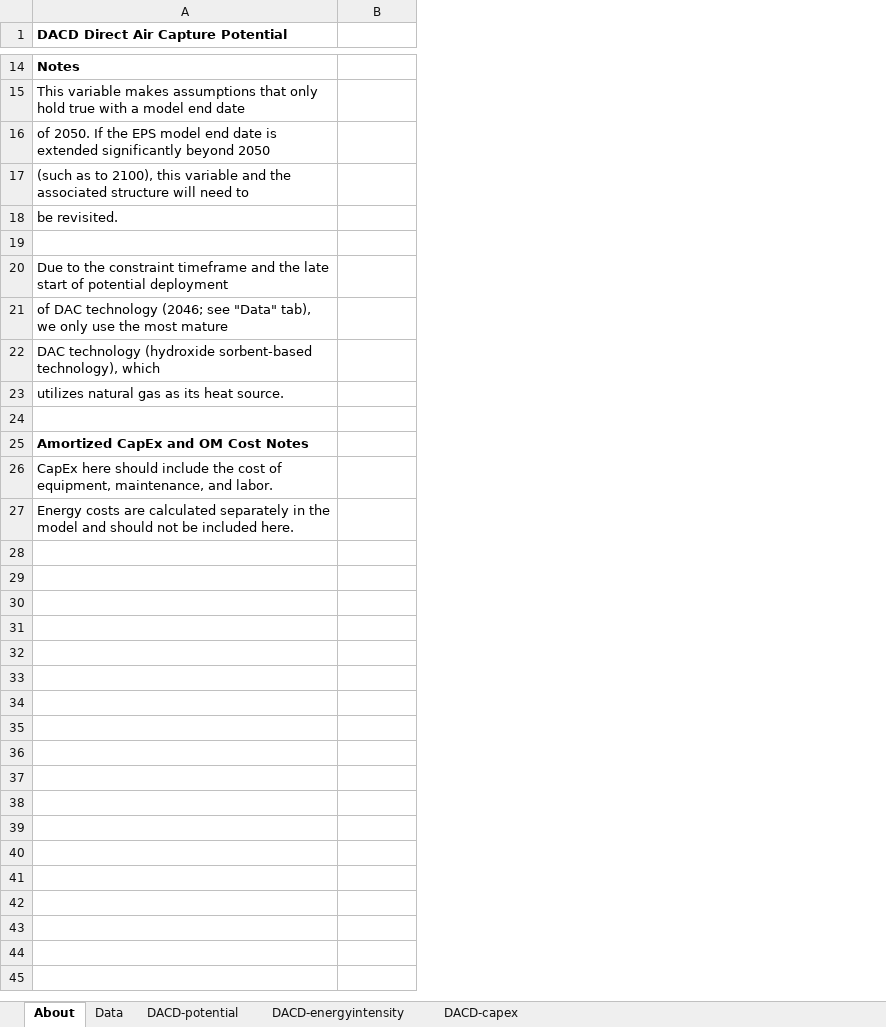
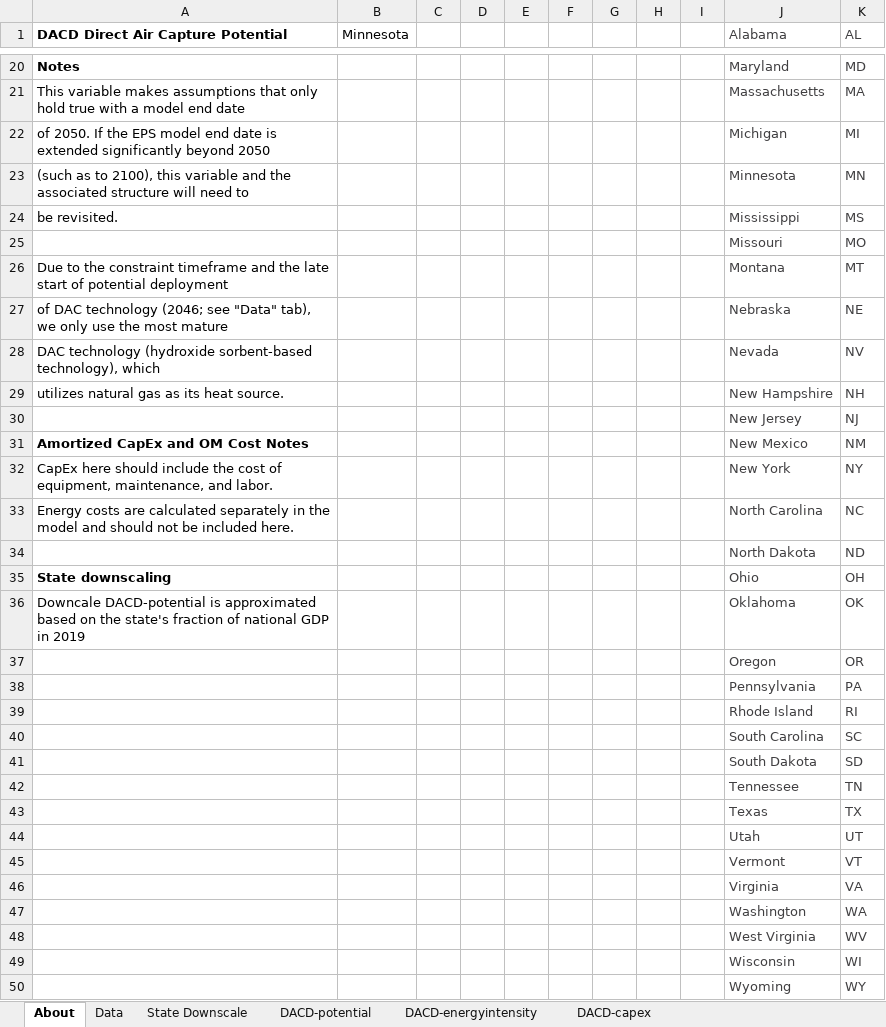
Before and after one commit to EnergyInnovation/eps-minnesota, an Excel workbook: InputData/geoeng/DACD/Direct Air Capture Data.xlsx, sheet About, drawn as a sheet; only a part is shown, gaps mark what is left out; values as stored, in another font and other column widths than the file's, no borders; addresses are those after the commit; the diff covers the shown part only; the diff names each change by its address in the sheet, - before the commit and + after, or states it on an @@ line.

Commit message:
Updated DACD w/ downscaled state data

```diff
--- a/InputData/geoeng/DACD/Direct Air Capture Data.xlsx (sheet About)
+++ b/InputData/geoeng/DACD/Direct Air Capture Data.xlsx (sheet About)
+sheet tab: State Downscale
+column C, empty
+column D, empty
+column E, empty
+column F, empty
+column G, empty
+column H, empty
+column I, empty
+column J (Alabama), rows 20-33: Maryland | Massachusetts | Michigan | Minnesota | Mississippi | Missouri | Montana | Nebraska | Nevada | New Hampshire | New Jersey | New Mexico | New York | North Carolina
+column K (AL), rows 20-33: MD | MA | MI | MN | MS | MO | MT | NE | NV | NH | NJ | NM | NY | NC
-B1: (empty)
+B1: Minnesota
-row 25: (empty)
+row 25:  |  |  |  |  |  |  |  |  | Missouri | MO
-row 30: (empty)
+row 30:  |  |  |  |  |  |  |  |  | New Jersey | NJ
+row 34:  |  |  |  |  |  |  |  |  | North Dakota | ND
+row 35: State downscaling |  |  |  |  |  |  |  |  | Ohio | OH
+row 36: Downcale DACD-potential is approximated based on the state's fraction of national GDP in 2019 |  |  |  |  |  |  |  |  | Oklahoma | OK
+row 37:  |  |  |  |  |  |  |  |  | Oregon | OR
+row 38:  |  |  |  |  |  |  |  |  | Pennsylvania | PA
+row 39:  |  |  |  |  |  |  |  |  | Rhode Island | RI
+row 40:  |  |  |  |  |  |  |  |  | South Carolina | SC
+row 41:  |  |  |  |  |  |  |  |  | South Dakota | SD
+row 42:  |  |  |  |  |  |  |  |  | Tennessee | TN
+row 43:  |  |  |  |  |  |  |  |  | Texas | TX
+row 44:  |  |  |  |  |  |  |  |  | Utah | UT
+row 45:  |  |  |  |  |  |  |  |  | Vermont | VT
+row 46:  |  |  |  |  |  |  |  |  | Virginia | VA
+row 47:  |  |  |  |  |  |  |  |  | Washington | WA
+row 48:  |  |  |  |  |  |  |  |  | West Virginia | WV
+row 49:  |  |  |  |  |  |  |  |  | Wisconsin | WI
+row 50:  |  |  |  |  |  |  |  |  | Wyoming | WY
```
Also changed, not shown: 6 added rows and 5 edited cells elsewhere in this sheet, sheet DACD-potential, charts or pictures, 3 other files.
